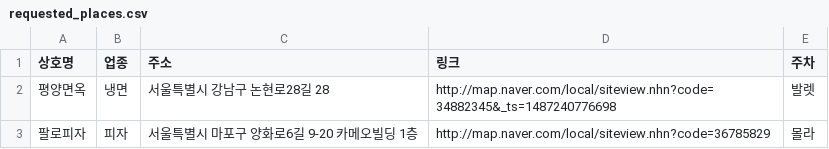
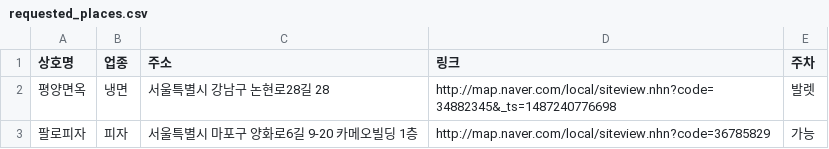
Before and after one commit to yoon-gu/gourmet, a CSV file: requested_places.csv, drawn as a sheet.

Commit message:
Update requested_places.csv
된건가?

```diff
--- a/requested_places.csv
+++ b/requested_places.csv
@@ -2,2 +2,2 @@
 평양면옥,냉면,서울특별시 강남구 논현로28길 28,http://map.naver.com/local/siteview.nhn?code=34882345&_ts=1487240776698,발렛
-팔로피자,피자,서울특별시 마포구 양화로6길 9-20 카메오빌딩 1층,http://map.naver.com/local/siteview.nhn?code=36785829,몰라
+팔로피자,피자,서울특별시 마포구 양화로6길 9-20 카메오빌딩 1층,http://map.naver.com/local/siteview.nhn?code=36785829,가능
```
